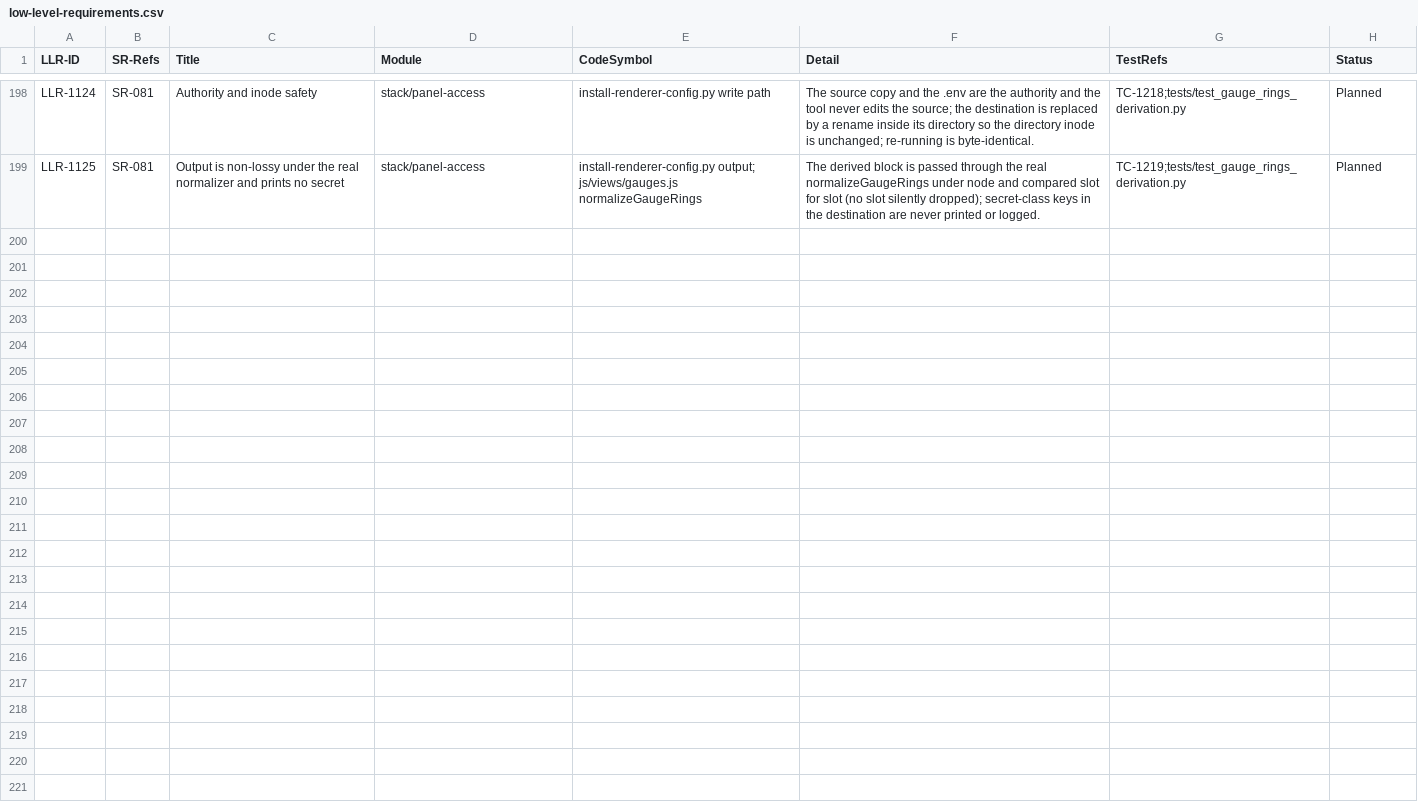
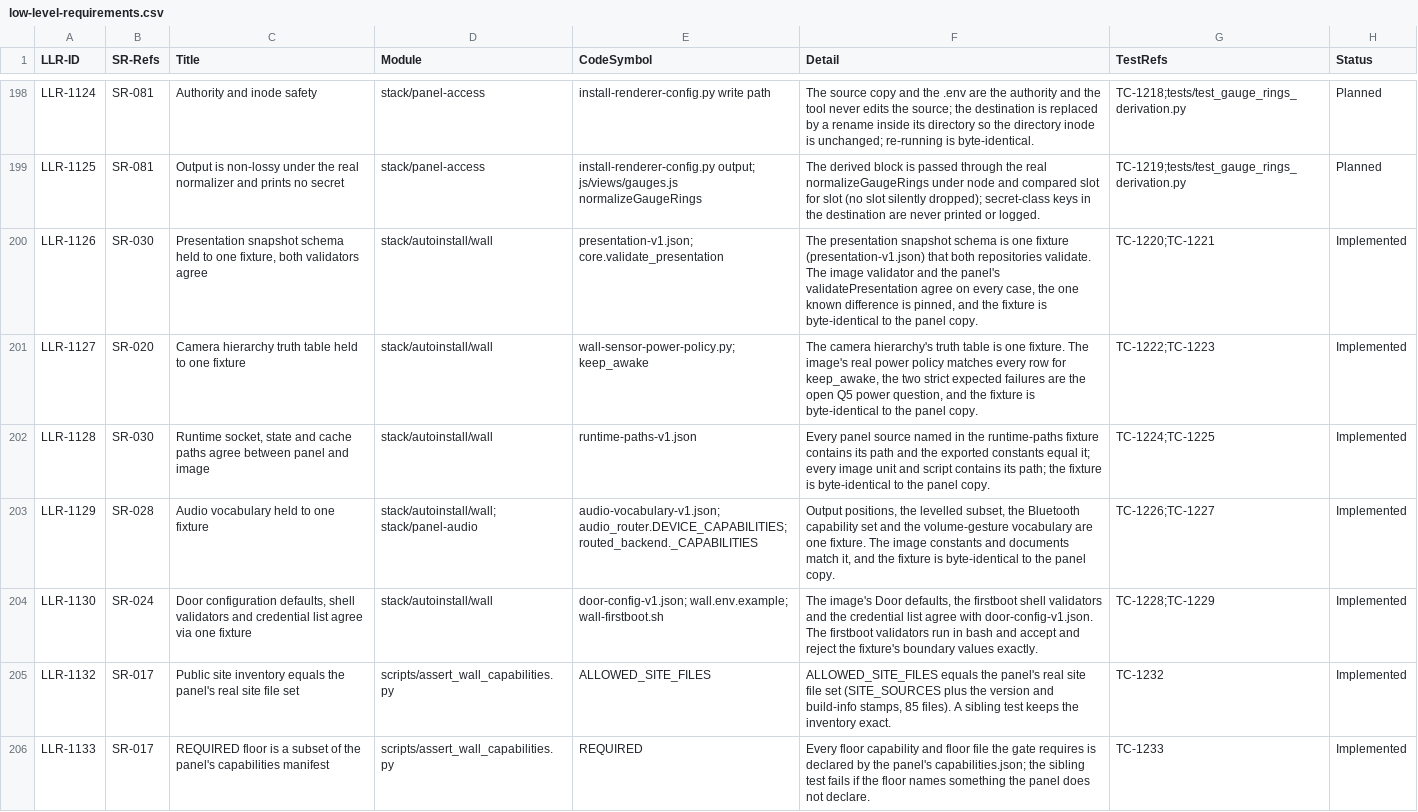
Before and after one commit to diytechy/MiniPC-Deployer, a CSV file: docs/requirements/low-level-requirements.csv, drawn as a sheet; only a part is shown, gaps mark what is left out; the diff names each change by its address in the sheet, - before the commit and + after, or states it on an @@ line.

```diff
--- a/docs/requirements/low-level-requirements.csv
+++ b/docs/requirements/low-level-requirements.csv
+row 200: LLR-1126 | SR-030 | Presentation snapshot schema held to one fixture, both validators agree | stack/autoinstall/wall | presentation-v1.json; core.validate_presentation | The presentation snapshot schema is one fixture (presentation-v1.json) that both repositories validate. The image validator and the panel's validatePresentation agree on every case, the one known difference is pinned, and the fixture is byte-identical to the panel copy. | TC-1220;TC-1221 | Implemented
+row 201: LLR-1127 | SR-020 | Camera hierarchy truth table held to one fixture | stack/autoinstall/wall | wall-sensor-power-policy.py; keep_awake | The camera hierarchy's truth table is one fixture. The image's real power policy matches every row for keep_awake, the two strict expected failures are the open Q5 power question, and the fixture is byte-identical to the panel copy. | TC-1222;TC-1223 | Implemented
+row 202: LLR-1128 | SR-030 | Runtime socket, state and cache paths agree between panel and image | stack/autoinstall/wall | runtime-paths-v1.json | Every panel source named in the runtime-paths fixture contains its path and the exported constants equal it; every image unit and script contains its path; the fixture is byte-identical to the panel copy. | TC-1224;TC-1225 | Implemented
+row 203: LLR-1129 | SR-028 | Audio vocabulary held to one fixture | stack/autoinstall/wall; stack/panel-audio | audio-vocabulary-v1.json; audio_router.DEVICE_CAPABILITIES; routed_backend._CAPABILITIES | Output positions, the levelled subset, the Bluetooth capability set and the volume-gesture vocabulary are one fixture. The image constants and documents match it, and the fixture is byte-identical to the panel copy. | TC-1226;TC-1227 | Implemented
+row 204: LLR-1130 | SR-024 | Door configuration defaults, shell validators and credential list agree via one fixture | stack/autoinstall/wall | door-config-v1.json; wall.env.example; wall-firstboot.sh | The image's Door defaults, the firstboot shell validators and the credential list agree with door-config-v1.json. The firstboot validators run in bash and accept and reject the fixture's boundary values exactly. | TC-1228;TC-1229 | Implemented
+row 205: LLR-1132 | SR-017 | Public site inventory equals the panel's real site file set | scripts/assert_wall_capabilities.py | ALLOWED_SITE_FILES | ALLOWED_SITE_FILES equals the panel's real site file set (SITE_SOURCES plus the version and build-info stamps, 85 files). A sibling test keeps the inventory exact. | TC-1232 | Implemented
+row 206: LLR-1133 | SR-017 | REQUIRED floor is a subset of the panel's capabilities manifest | scripts/assert_wall_capabilities.py | REQUIRED | Every floor capability and floor file the gate requires is declared by the panel's capabilities.json; the sibling test fails if the floor names something the panel does not declare. | TC-1233 | Implemented
```
Also changed, not shown: 1 other file.
